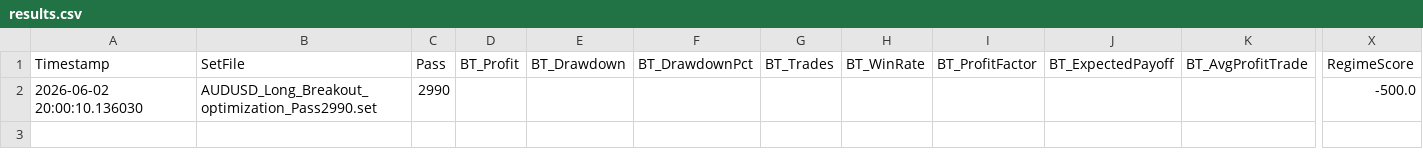
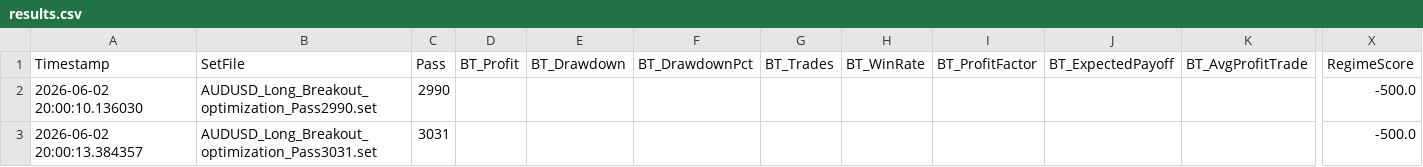
Before and after one commit to rithik279/forex_grid, a CSV file: forex_grid/data/results.csv, drawn as a sheet; only a part is shown, gaps mark what is left out; rows hold the shown columns only; the diff names each change by its address in the sheet, - before the commit and + after, or states it on an @@ line.

Commit message:
remote_runner: update results 2026-06-03 03:00 UTC

```diff
--- a/forex_grid/data/results.csv
+++ b/forex_grid/data/results.csv
+row 3: 2026-06-02 20:00:13.384357 | AUDUSD_Long_Breakout_optimization_Pass3031.set | 3031 |  |  |  |  |  |  |  |  | -500.0
```
